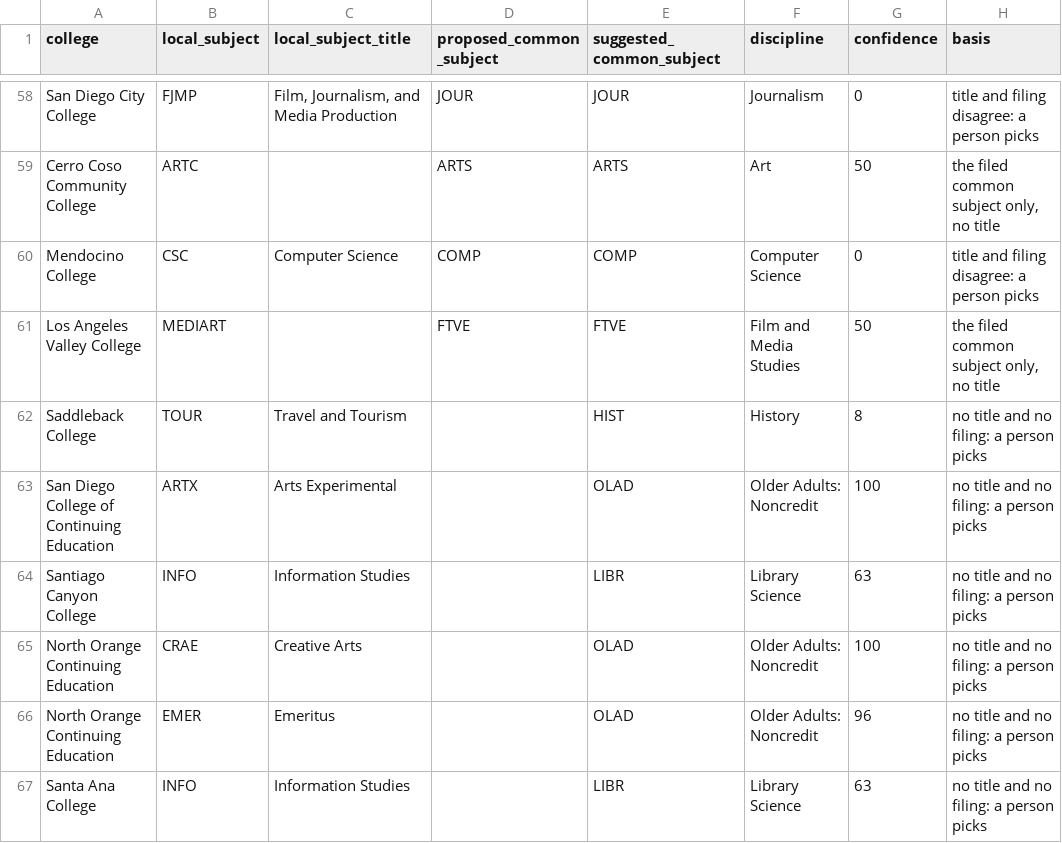
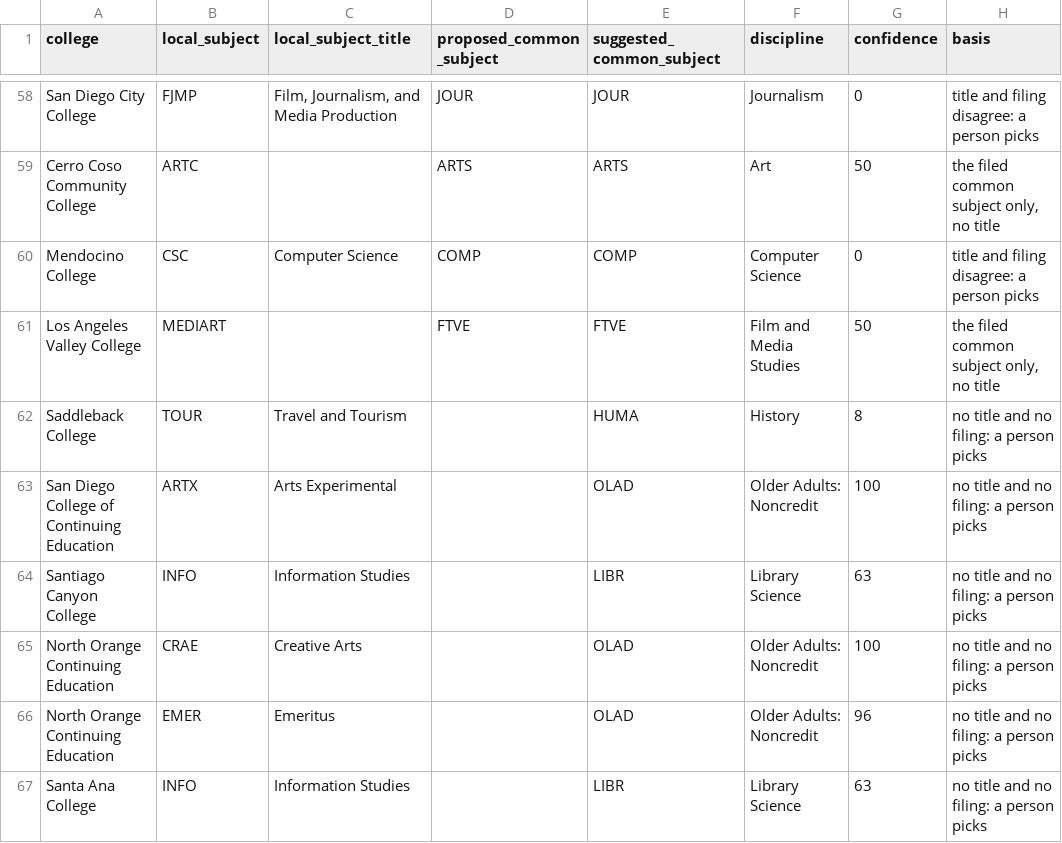
Before and after one commit to CPL-Initiative/cpl-project-tracker, a CSV file: kb/subject_title_hunt/20261125_stray_code_rescore.csv, drawn as a sheet; only a part is shown, gaps mark what is left out; the diff names each change by its address in the sheet, - before the commit and + after, or states it on an @@ line.

```diff
--- a/kb/subject_title_hunt/20261125_stray_code_rescore.csv
+++ b/kb/subject_title_hunt/20261125_stray_code_rescore.csv
-E62 (suggested_common_subject): HIST
+E62 (suggested_common_subject): HUMA
```
Also changed, not shown: 2 other files.
